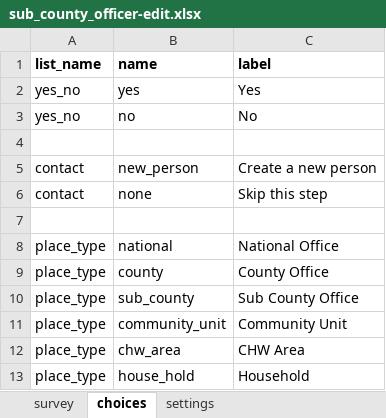
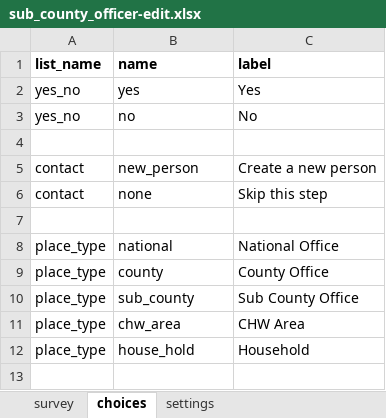
Before and after one commit to oyierp/community-testing-config-test, an Excel workbook: forms/contact/sub_county_officer-edit.xlsx, sheet choices, drawn as a sheet; values as stored, in another font and other column widths than the file's, no borders; conditional formats not drawn; the diff names each change by its address in the sheet, - before the commit and + after, or states it on an @@ line.

```diff
--- a/forms/contact/sub_county_officer-edit.xlsx (sheet choices)
+++ b/forms/contact/sub_county_officer-edit.xlsx (sheet choices)
-row 11: place_type | community_unit | Community Unit
```
Also changed, not shown: sheet survey, sheet settings, forms/contact/county_officer-edit.xlsx, forms/contact/national_officer-edit.xlsx.
